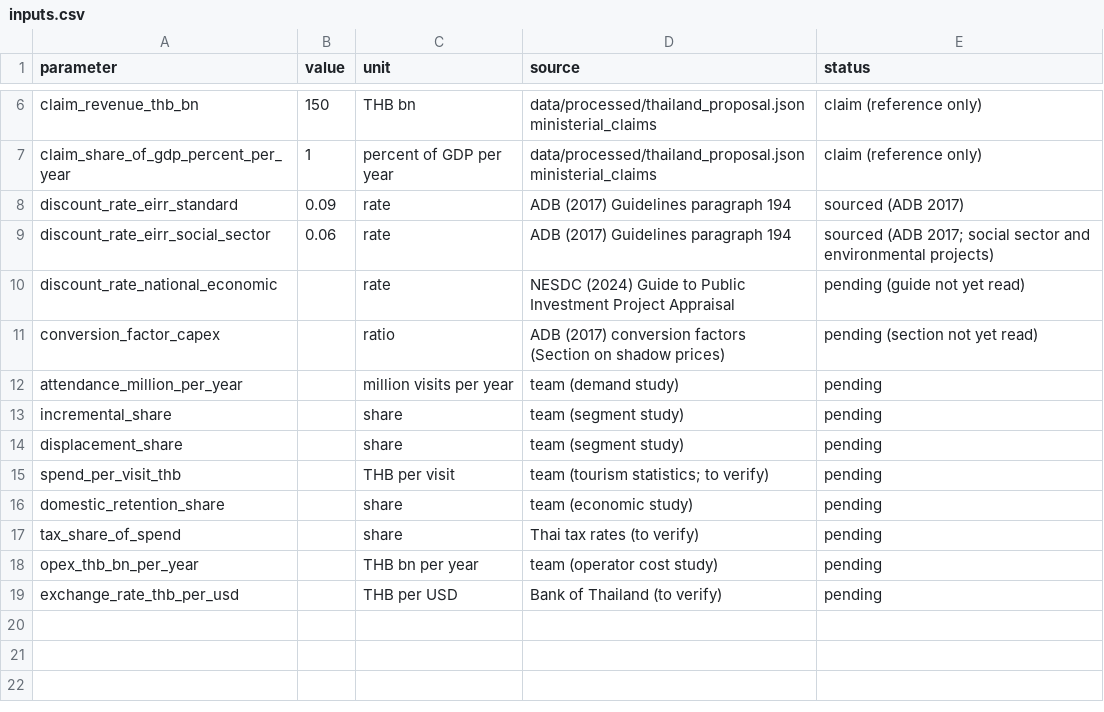
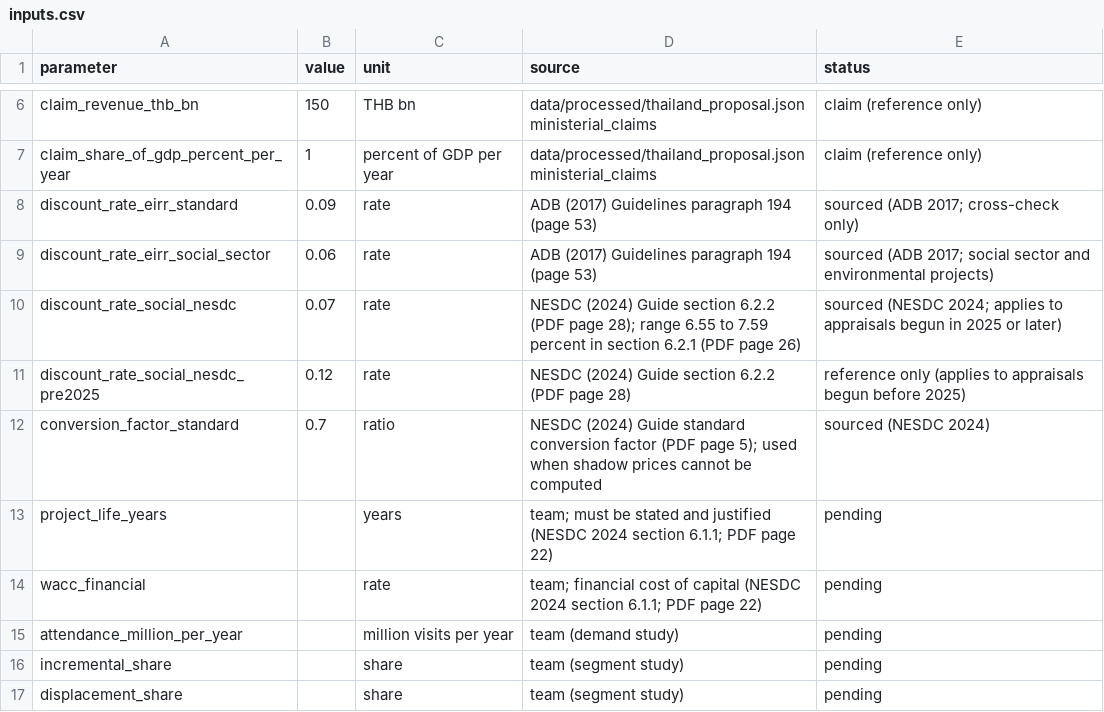
Before and after one commit to Blackl1stV35/econ-disney-seminar, a CSV file: disney-tourism-thailand/data/appraisal/inputs.csv, drawn as a sheet; only a part is shown, gaps mark what is left out; the shorter side is filled out with more unchanged rows.

```diff
--- a/disney-tourism-thailand/data/appraisal/inputs.csv
+++ b/disney-tourism-thailand/data/appraisal/inputs.csv
@@ -7,6 +7,9 @@ claim_revenue_thb_bn,150,THB bn,data/processed/thailand_proposal.json ministeria
 claim_share_of_gdp_percent_per_year,1,percent of GDP per year,data/processed/thailand_proposal.json ministerial_claims,claim (reference only)
-discount_rate_eirr_standard,0.09,rate,ADB (2017) Guidelines paragraph 194,sourced (ADB 2017)
-discount_rate_eirr_social_sector,0.06,rate,ADB (2017) Guidelines paragraph 194,sourced (ADB 2017; social sector and environmental projects)
-discount_rate_national_economic,,rate,NESDC (2024) Guide to Public Investment Project Appraisal,pending (guide not yet read)
-conversion_factor_capex,,ratio,ADB (2017) conversion factors (Section on shadow prices),pending (section not yet read)
+discount_rate_eirr_standard,0.09,rate,ADB (2017) Guidelines paragraph 194 (page 53),sourced (ADB 2017; cross-check only)
+discount_rate_eirr_social_sector,0.06,rate,ADB (2017) Guidelines paragraph 194 (page 53),sourced (ADB 2017; social sector and environmental projects)
+discount_rate_social_nesdc,0.07,rate,NESDC (2024) Guide section 6.2.2 (PDF page 28); range 6.55 to 7.59 percent in section 6.2.1 (PDF page 26),sourced (NESDC 2024; applies to appraisals begun in 2025 or later)
+discount_rate_social_nesdc_pre2025,0.12,rate,NESDC (2024) Guide section 6.2.2 (PDF page 28),reference only (applies to appraisals begun before 2025)
+conversion_factor_standard,0.7,ratio,NESDC (2024) Guide standard conversion factor (PDF page 5); used when shadow prices cannot be computed,sourced (NESDC 2024)
+project_life_years,,years,team; must be stated and justified (NESDC 2024 section 6.1.1; PDF page 22),pending
+wacc_financial,,rate,team; financial cost of capital (NESDC 2024 section 6.1.1; PDF page 22),pending
 attendance_million_per_year,,million visits per year,team (demand study),pending
```
Also changed, not shown: 5 other files.
